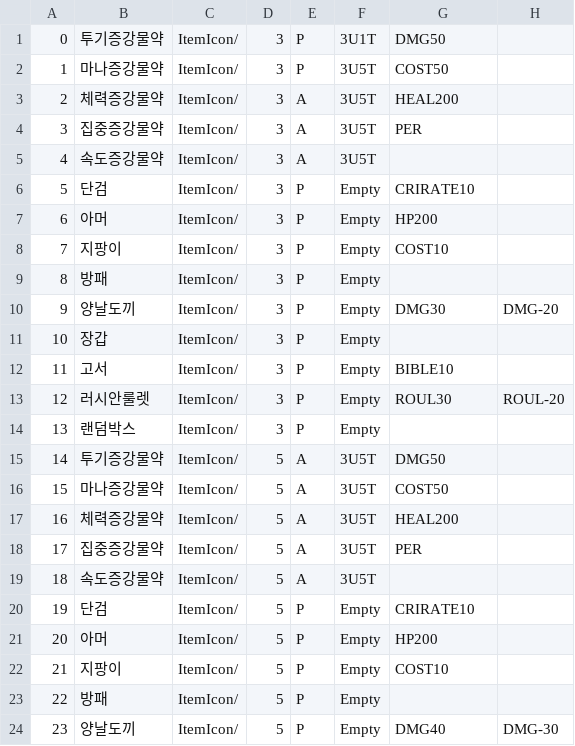
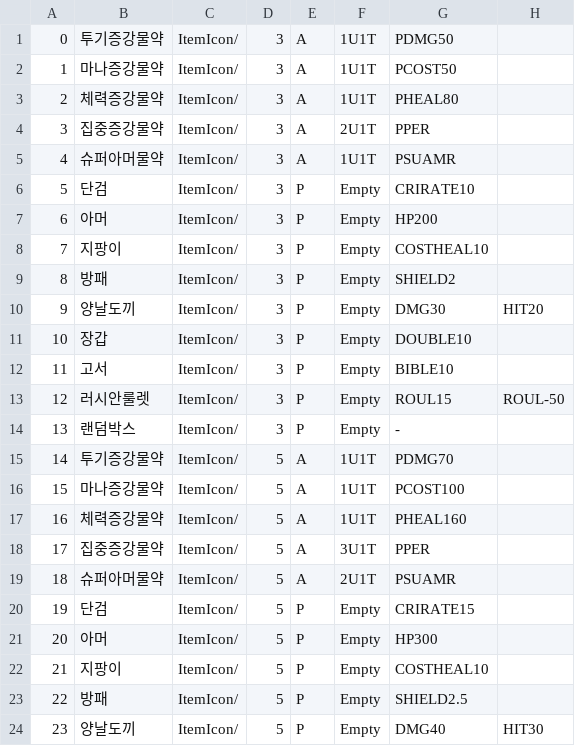
Before and after one commit to JanganCircles/MindCounter, a CSV file: Assets/Resources/Item.csv, drawn as a sheet; only a part is shown; the diff covers the shown part only.

```diff
--- a/Assets/Resources/Item.csv
+++ b/Assets/Resources/Item.csv
@@ -1,24 +1,24 @@
-0,투기증강물약,ItemIcon/,3,P,3U1T,DMG50,
-1,마나증강물약,ItemIcon/,3,P,3U5T,COST50,
-2,체력증강물약,ItemIcon/,3,A,3U5T,HEAL200,
-3,집중증강물약,ItemIcon/,3,A,3U5T,PER,
-4,속도증강물약,ItemIcon/,3,A,3U5T,,
+0,투기증강물약,ItemIcon/,3,A,1U1T,PDMG50,
+1,마나증강물약,ItemIcon/,3,A,1U1T,PCOST50,
+2,체력증강물약,ItemIcon/,3,A,1U1T,PHEAL80,
+3,집중증강물약,ItemIcon/,3,A,2U1T,PPER,
+4,슈퍼아머물약,ItemIcon/,3,A,1U1T,PSUAMR,
 5,단검,ItemIcon/,3,P,Empty,CRIRATE10,
 6,아머,ItemIcon/,3,P,Empty,HP200,
-7,지팡이,ItemIcon/,3,P,Empty,COST10,
-8,방패,ItemIcon/,3,P,Empty,,
-9,양날도끼,ItemIcon/,3,P,Empty,DMG30,DMG-20
-10,장갑,ItemIcon/,3,P,Empty,,
+7,지팡이,ItemIcon/,3,P,Empty,COSTHEAL10,
+8,방패,ItemIcon/,3,P,Empty,SHIELD2,
+9,양날도끼,ItemIcon/,3,P,Empty,DMG30,HIT20
+10,장갑,ItemIcon/,3,P,Empty,DOUBLE10,
 11,고서,ItemIcon/,3,P,Empty,BIBLE10,
-12,러시안룰렛,ItemIcon/,3,P,Empty,ROUL30,ROUL-20
-13,랜덤박스,ItemIcon/,3,P,Empty,,
-14,투기증강물약,ItemIcon/,5,A,3U5T,DMG50,
-15,마나증강물약,ItemIcon/,5,A,3U5T,COST50,
-16,체력증강물약,ItemIcon/,5,A,3U5T,HEAL200,
-17,집중증강물약,ItemIcon/,5,A,3U5T,PER,
-18,속도증강물약,ItemIcon/,5,A,3U5T,,
-19,단검,ItemIcon/,5,P,Empty,CRIRATE10,
-20,아머,ItemIcon/,5,P,Empty,HP200,
-21,지팡이,ItemIcon/,5,P,Empty,COST10,
-22,방패,ItemIcon/,5,P,Empty,,
-23,양날도끼,ItemIcon/,5,P,Empty,DMG40,DMG-30
+12,러시안룰렛,ItemIcon/,3,P,Empty,ROUL15,ROUL-50
+13,랜덤박스,ItemIcon/,3,P,Empty,-,
+14,투기증강물약,ItemIcon/,5,A,1U1T,PDMG70,
+15,마나증강물약,ItemIcon/,5,A,1U1T,PCOST100,
+16,체력증강물약,ItemIcon/,5,A,1U1T,PHEAL160,
+17,집중증강물약,ItemIcon/,5,A,3U1T,PPER,
+18,슈퍼아머물약,ItemIcon/,5,A,2U1T,PSUAMR,
+19,단검,ItemIcon/,5,P,Empty,CRIRATE15,
+20,아머,ItemIcon/,5,P,Empty,HP300,
+21,지팡이,ItemIcon/,5,P,Empty,COSTHEAL10,
+22,방패,ItemIcon/,5,P,Empty,SHIELD2.5,
+23,양날도끼,ItemIcon/,5,P,Empty,DMG40,HIT30
```
Also changed, not shown: 24 edited cells elsewhere in this file, 15 other files.
